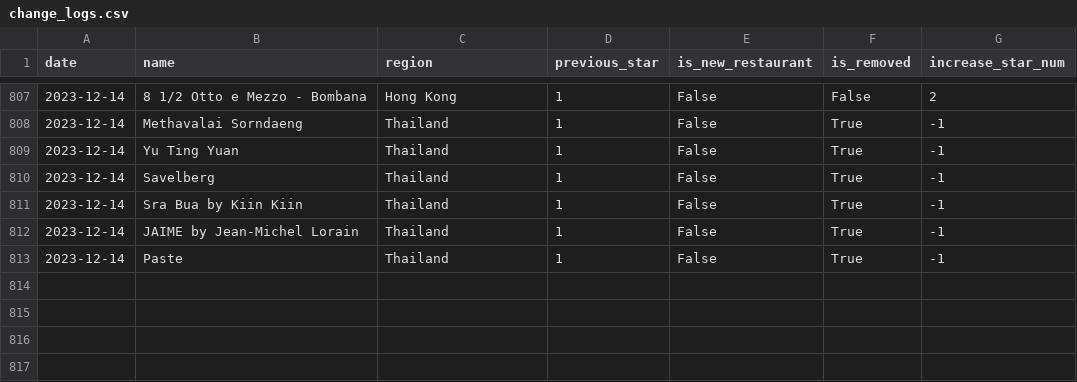
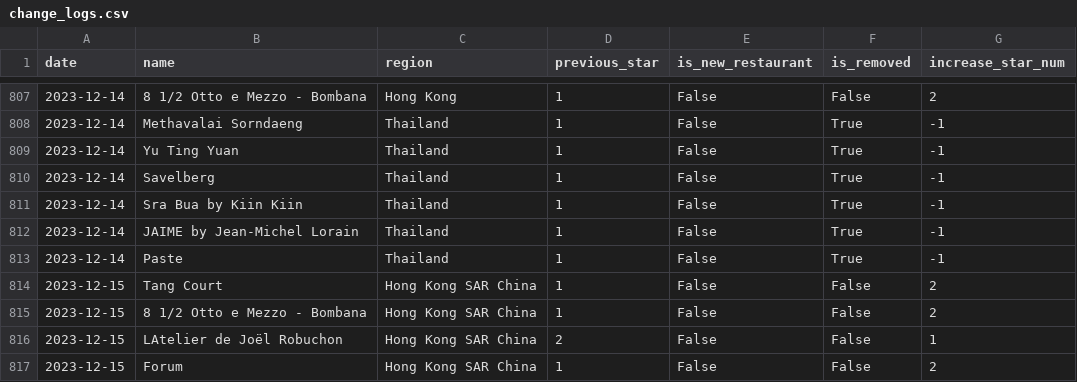
Before and after one commit to dunkevid/michelin-star-data, a CSV file: data/change_logs.csv, drawn as a sheet; only a part is shown, gaps mark what is left out.

```diff
--- a/data/change_logs.csv
+++ b/data/change_logs.csv
@@ -813 +813,5 @@ date,name,region,previous_star,is_new_restaurant,is_removed,increase_star_num
 2023-12-14,Paste,Thailand,1,False,True,-1
+2023-12-15,Tang Court,Hong Kong SAR China,1,False,False,2
+2023-12-15,8 1/2 Otto e Mezzo - Bombana,Hong Kong SAR China,1,False,False,2
+2023-12-15,LAtelier de Joël Robuchon,Hong Kong SAR China,2,False,False,1
+2023-12-15,Forum,Hong Kong SAR China,1,False,False,2
```
Also changed, not shown: data/aggregator.csv.
